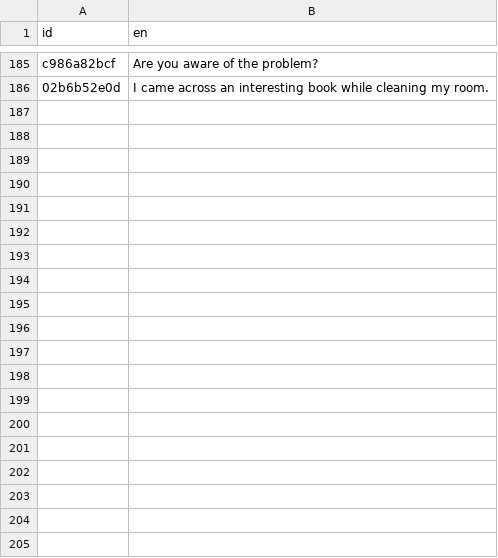
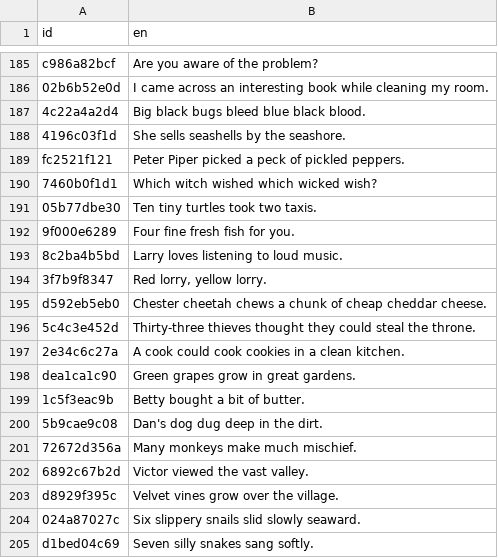
Before and after one commit to JonomaIT/web-english, a CSV file: audio-todo.csv, drawn as a sheet; only a part is shown, gaps mark what is left out; the diff covers the shown part only.

```diff
--- a/audio-todo.csv
+++ b/audio-todo.csv
@@ -186 +186,20 @@ c986a82bcf,Are you aware of the problem?
 02b6b52e0d,I came across an interesting book while cleaning my room.
+4c22a4a2d4,Big black bugs bleed blue black blood.
+4196c03f1d,She sells seashells by the seashore.
+fc2521f121,Peter Piper picked a peck of pickled peppers.
+7460b0f1d1,Which witch wished which wicked wish?
+05b77dbe30,Ten tiny turtles took two taxis.
+9f000e6289,Four fine fresh fish for you.
+8c2ba4b5bd,Larry loves listening to loud music.
+3f7b9f8347,"Red lorry, yellow lorry."
+d592eb5eb0,Chester cheetah chews a chunk of cheap cheddar cheese.
+5c4c3e452d,Thirty-three thieves thought they could steal the throne.
+2e34c6c27a,A cook could cook cookies in a clean kitchen.
+dea1ca1c90,Green grapes grow in great gardens.
+1c5f3eac9b,Betty bought a bit of butter.
+5b9cae9c08,Dan's dog dug deep in the dirt.
+72672d356a,Many monkeys make much mischief.
+6892c67b2d,Victor viewed the vast valley.
+d8929f395c,Velvet vines grow over the village.
+024a87027c,Six slippery snails slid slowly seaward.
+d1bed04c69,Seven silly snakes sang softly.
```
Also changed, not shown: 19 added rows elsewhere in this file, 5 other files.
